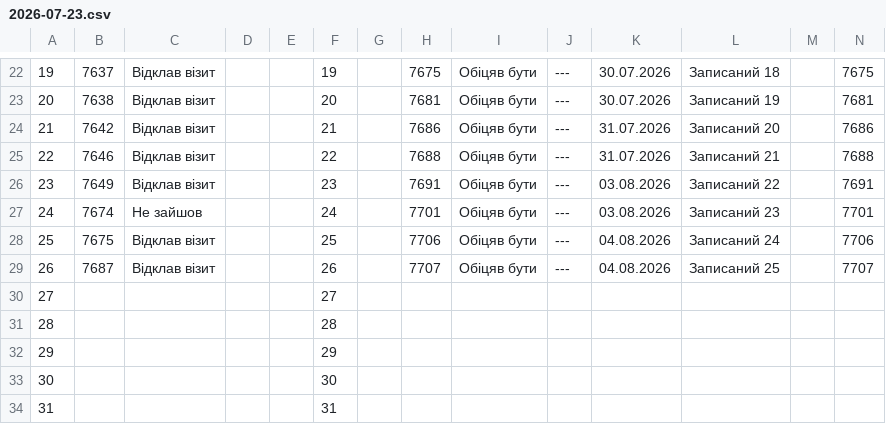
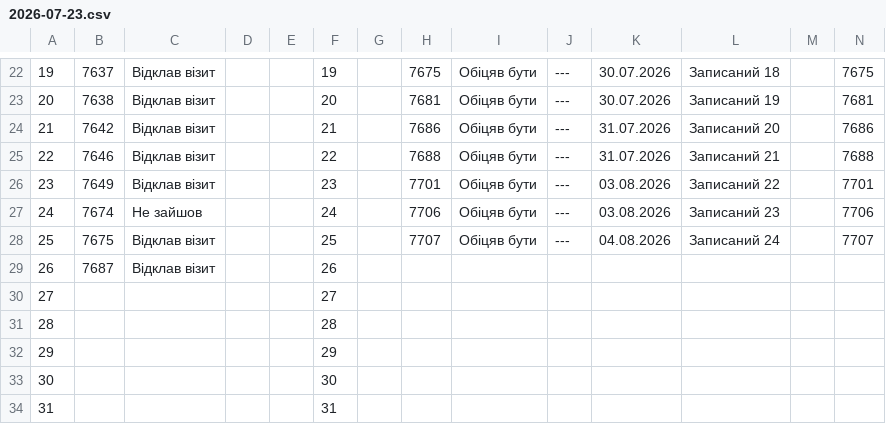
Before and after one commit to zbstof/vlk-zakrevskoho, a CSV file: daily_sheets_cache/2026-07-23.csv, drawn as a sheet; only a part is shown, gaps mark what is left out.

```diff
--- a/daily_sheets_cache/2026-07-23.csv
+++ b/daily_sheets_cache/2026-07-23.csv
@@ -30,6 +30,6 @@
 22,7646,Відклав візит,,,22,,7688,Обіцяв бути,---,31.07.2026,Записаний 21,,7688
-23,7649,Відклав візит,,,23,,7691,Обіцяв бути,---,03.08.2026,Записаний 22,,7691
-24,7674,Не зайшов,,,24,,7701,Обіцяв бути,---,03.08.2026,Записаний 23,,7701
-25,7675,Відклав візит,,,25,,7706,Обіцяв бути,---,04.08.2026,Записаний 24,,7706
-26,7687,Відклав візит,,,26,,7707,Обіцяв бути,---,04.08.2026,Записаний 25,,7707
+23,7649,Відклав візит,,,23,,7701,Обіцяв бути,---,03.08.2026,Записаний 22,,7701
+24,7674,Не зайшов,,,24,,7706,Обіцяв бути,---,03.08.2026,Записаний 23,,7706
+25,7675,Відклав візит,,,25,,7707,Обіцяв бути,---,04.08.2026,Записаний 24,,7707
+26,7687,Відклав візит,,,26
 27,,,,,27
```
Also changed, not shown: daily_sheets_cache/2026-07-21.csv.
